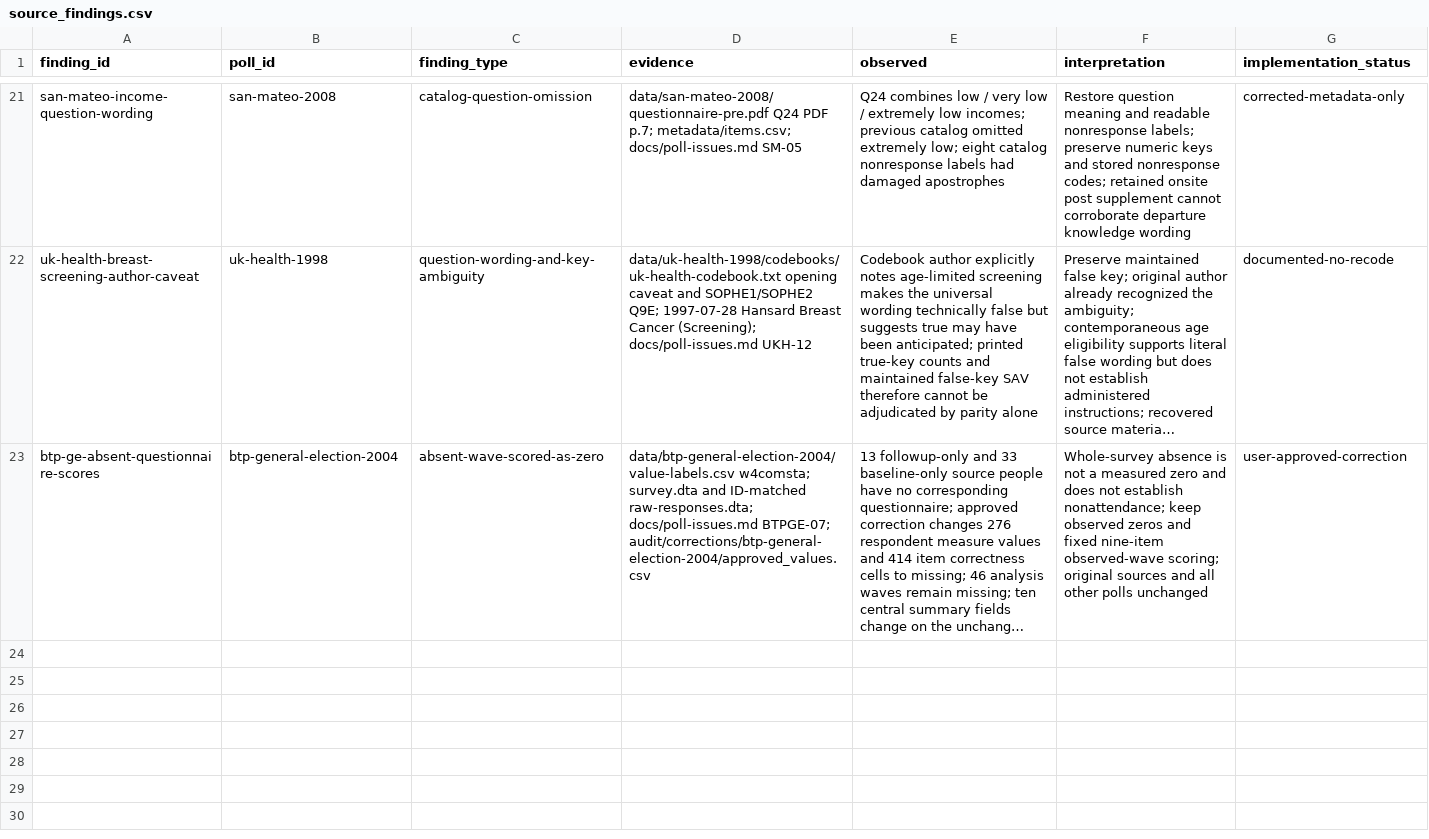
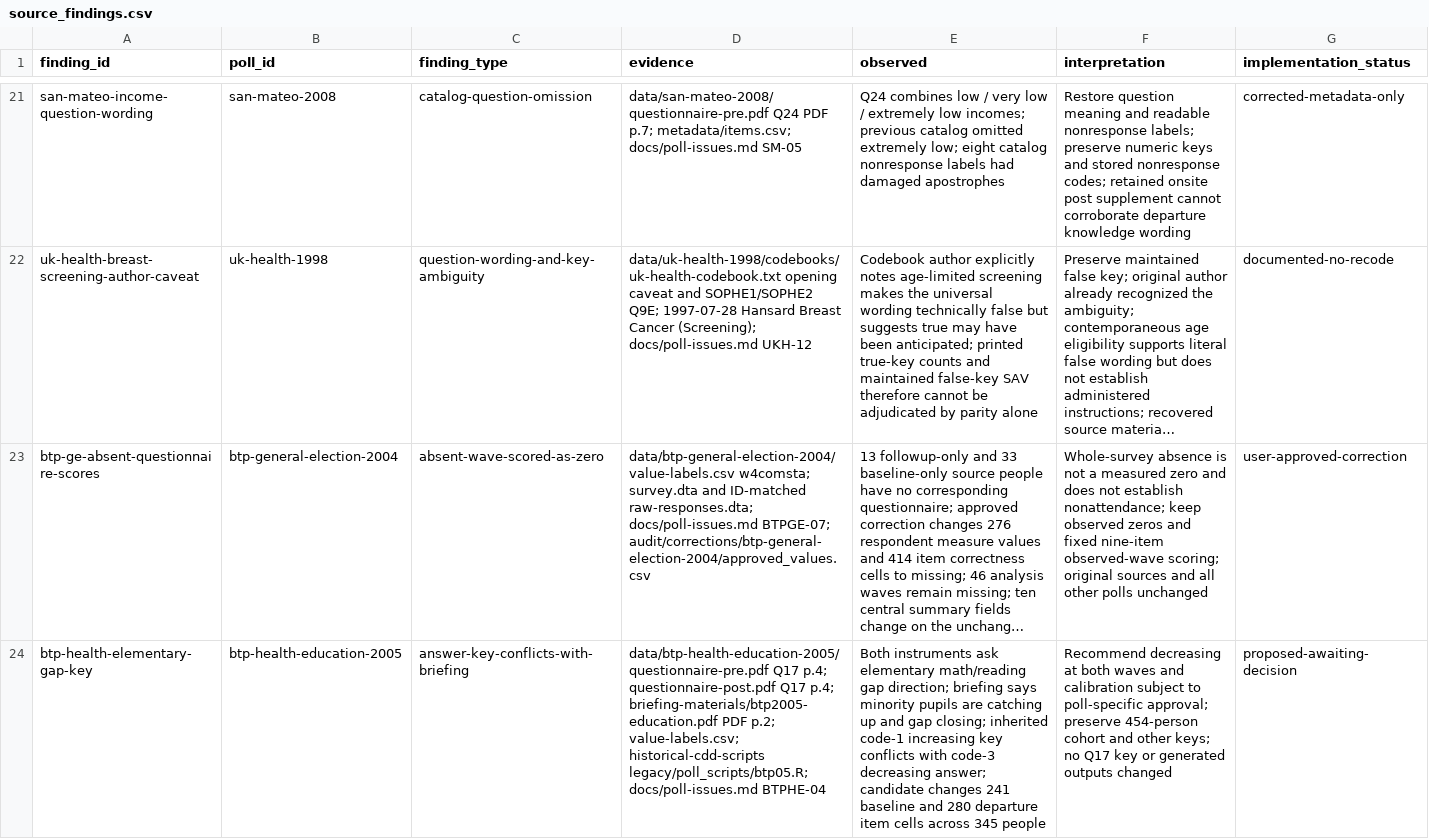
Before and after one commit to soodoku/dp-data, a CSV file: metadata/source_findings.csv, drawn as a sheet; only a part is shown, gaps mark what is left out; long unchanged cells end in …; the diff names each change by its address in the sheet, - before the commit and + after, or states it on an @@ line.

Commit message:
Document BTP education achievement-gap key discrepancy (#68)

```diff
--- a/metadata/source_findings.csv
+++ b/metadata/source_findings.csv
+row 24: btp-health-elementary-gap-key | btp-health-education-2005 | answer-key-conflicts-with-briefing | data/btp-health-education-2005/questionnaire-pre.pdf Q17 p.4; questionnaire-post.pdf Q17 p.4; briefing-materials/btp2005-education.pdf PDF p.2; value-labels.csv; historical-cdd-scripts legacy/poll_scripts/btp05.R; docs/poll-issues.md BTPHE-04 | Both instruments ask elementary math/reading gap direction; briefing says minority pupils are catching up and gap closing; inherited code-1 increasing key conflicts with code-3 decreasing answer; candidate changes 241 baseline and 280 departure item cells across 345 people | Recommend decreasing at both waves and calibration subject to poll-specific approval; preserve 454-person cohort and other keys; no Q17 key or generated outputs changed | proposed-awaiting-decision
```
Also changed, not shown: 1 other file.
